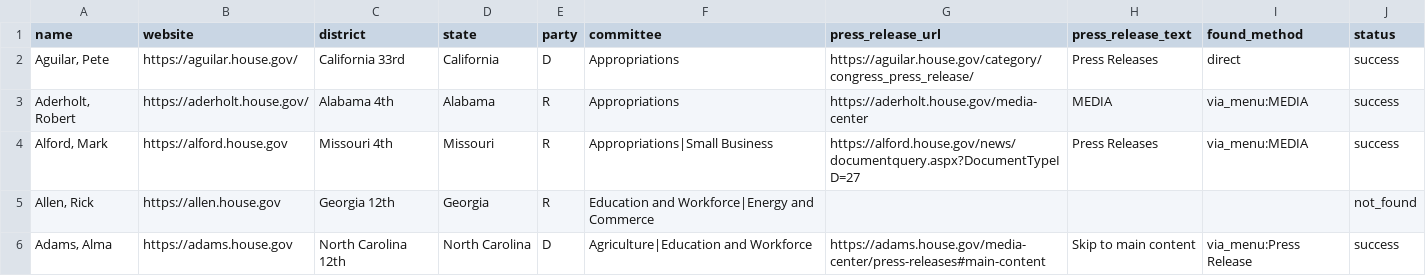
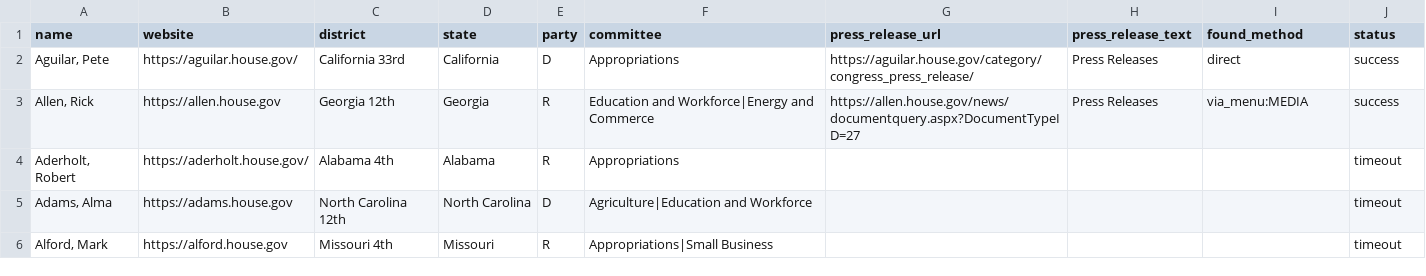
Before and after one commit to breakingball95/US_congress_study_step2, a CSV file: house_representatives_websites_PRESS_test.csv, drawn as a sheet.

```diff
--- a/house_representatives_websites_PRESS_test.csv
+++ b/house_representatives_websites_PRESS_test.csv
@@ -2,5 +2,5 @@
 "Aguilar, Pete",https://aguilar.house.gov/,California 33rd,California,D,Appropriations,https://aguilar.house.gov/category/congress_press_release/,Press Releases,direct,success
-"Aderholt, Robert",https://aderholt.house.gov/,Alabama 4th,Alabama,R,Appropriations,https://aderholt.house.gov/media-center,MEDIA,via_menu:MEDIA,success
-"Alford, Mark",https://alford.house.gov,Missouri 4th,Missouri,R,Appropriations|Small Business,https://alford.house.gov/news/documentquery.aspx?DocumentTypeID=27,Press Releases,via_menu:MEDIA,success
-"Allen, Rick",https://allen.house.gov,Georgia 12th,Georgia,R,Education and Workforce|Energy and Commerce,,,,not_found
-"Adams, Alma",https://adams.house.gov,North Carolina 12th,North Carolina,D,Agriculture|Education and Workforce,https://adams.house.gov/media-center/press-releases#main-content,Skip to main content,via_menu:Press Release,success
+"Allen, Rick",https://allen.house.gov,Georgia 12th,Georgia,R,Education and Workforce|Energy and Commerce,https://allen.house.gov/news/documentquery.aspx?DocumentTypeID=27,Press Releases,via_menu:MEDIA,success
+"Aderholt, Robert",https://aderholt.house.gov/,Alabama 4th,Alabama,R,Appropriations,,,,timeout
+"Adams, Alma",https://adams.house.gov,North Carolina 12th,North Carolina,D,Agriculture|Education and Workforce,,,,timeout
+"Alford, Mark",https://alford.house.gov,Missouri 4th,Missouri,R,Appropriations|Small Business,,,,timeout
```
Also changed, not shown: 2 other files.
